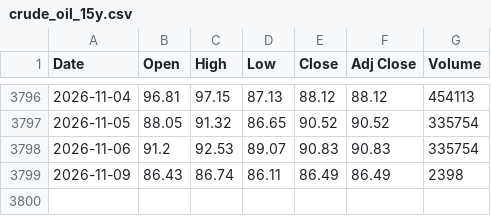
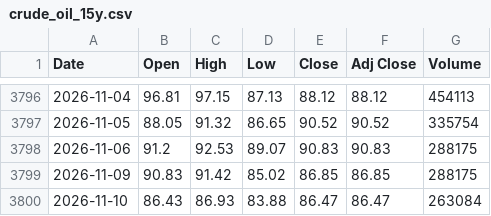
Before and after one commit to artphatsakon/ProjuctFin, a CSV file: crude_oil_15y.csv, drawn as a sheet; only a part is shown, gaps mark what is left out.

```diff
--- a/crude_oil_15y.csv
+++ b/crude_oil_15y.csv
@@ -3797,3 +3797,4 @@
 2026-11-05,88.05,91.32,86.65,90.52,90.52,335754
-2026-11-06,91.2,92.53,89.07,90.83,90.83,335754
-2026-11-09,86.43,86.74,86.11,86.49,86.49,2398
+2026-11-06,91.2,92.53,89.07,90.83,90.83,288175
+2026-11-09,90.83,91.42,85.02,86.85,86.85,288175
+2026-11-10,86.43,86.93,83.88,86.47,86.47,263084
```
Also changed, not shown: gold_15y.csv.
